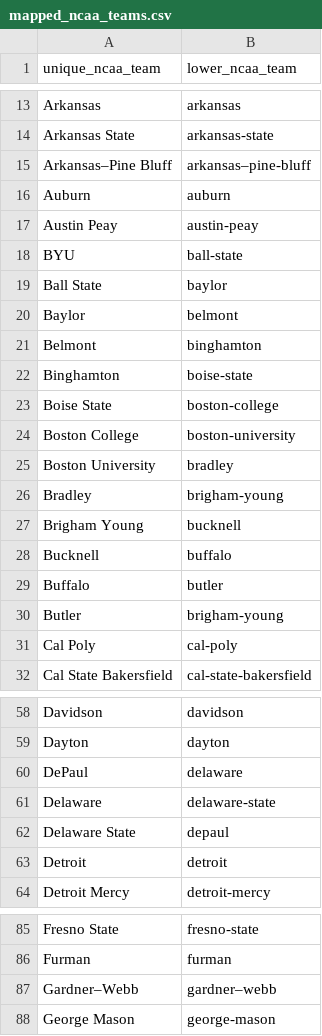
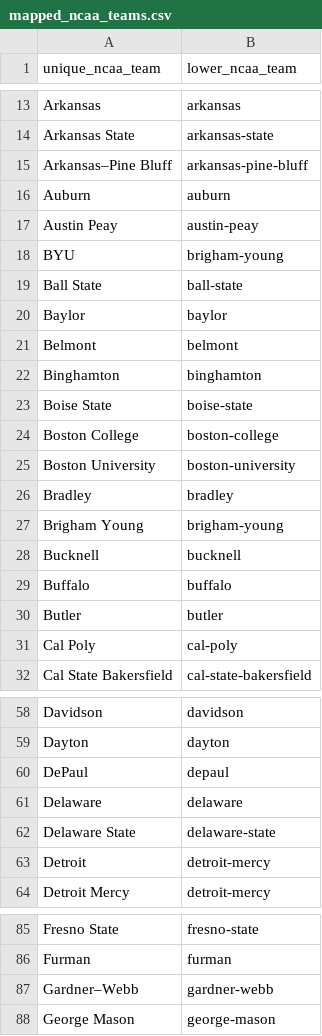
Before and after one commit to ColeUyematsu/March-Madness-API, a CSV file: scripts/mapped_ncaa_teams.csv (was scripts and data/mapped_ncaa_teams.csv), drawn as a sheet; only a part is shown, gaps mark what is left out; the diff covers the shown part only.

```diff
--- a/scripts and data/mapped_ncaa_teams.csv
+++ b/scripts/mapped_ncaa_teams.csv
@@ -14,18 +14,18 @@ Arkansas,arkansas
 Arkansas State,arkansas-state
-Arkansas–Pine Bluff,arkansas–pine-bluff
+Arkansas–Pine Bluff,arkansas-pine-bluff
 Auburn,auburn
 Austin Peay,austin-peay
-BYU,ball-state
-Ball State,baylor
-Baylor,belmont
-Belmont,binghamton
-Binghamton,boise-state
-Boise State,boston-college
-Boston College,boston-university
-Boston University,bradley
-Bradley,brigham-young
-Brigham Young,bucknell
-Bucknell,buffalo
-Buffalo,butler
-Butler,brigham-young
+BYU,brigham-young
+Ball State,ball-state
+Baylor,baylor
+Belmont,belmont
+Binghamton,binghamton
+Boise State,boise-state
+Boston College,boston-college
+Boston University,boston-university
+Bradley,bradley
+Brigham Young,brigham-young
+Bucknell,bucknell
+Buffalo,buffalo
+Butler,butler
 Cal Poly,cal-poly
@@ -59,6 +59,6 @@ Davidson,davidson
 Dayton,dayton
-DePaul,delaware
-Delaware,delaware-state
-Delaware State,depaul
-Detroit,detroit
+DePaul,depaul
+Delaware,delaware
+Delaware State,delaware-state
+Detroit,detroit-mercy
 Detroit Mercy,detroit-mercy
@@ -86,3 +86,3 @@ Fresno State,fresno-state
 Furman,furman
-Gardner–Webb,gardner–webb
+Gardner–Webb,gardner-webb
 George Mason,george-mason
```
Also changed, not shown: 2 added rows and 87 edited cells elsewhere in this file, 8 other files.
